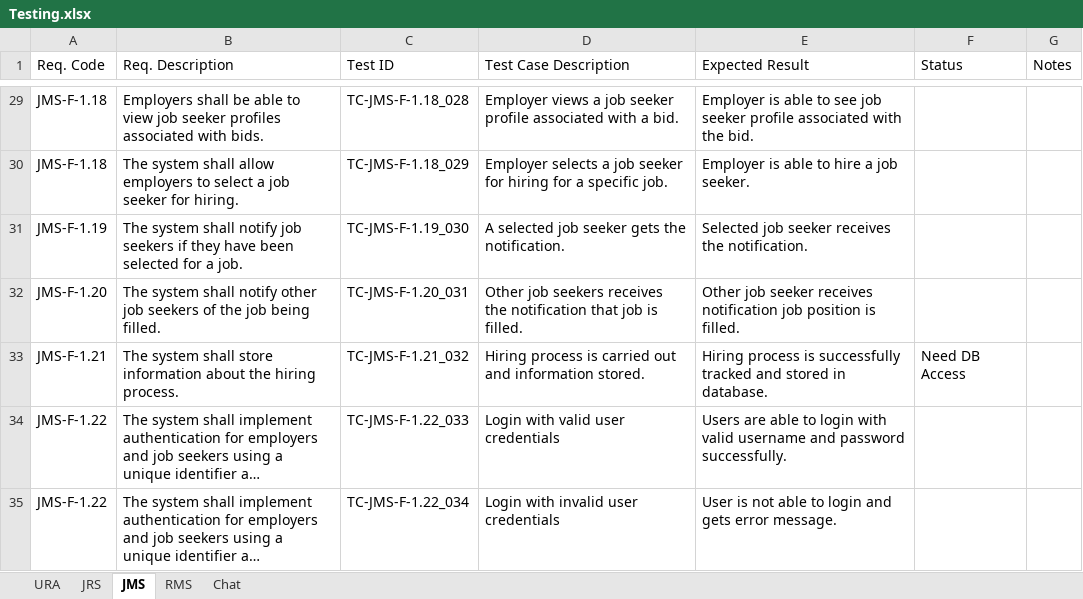
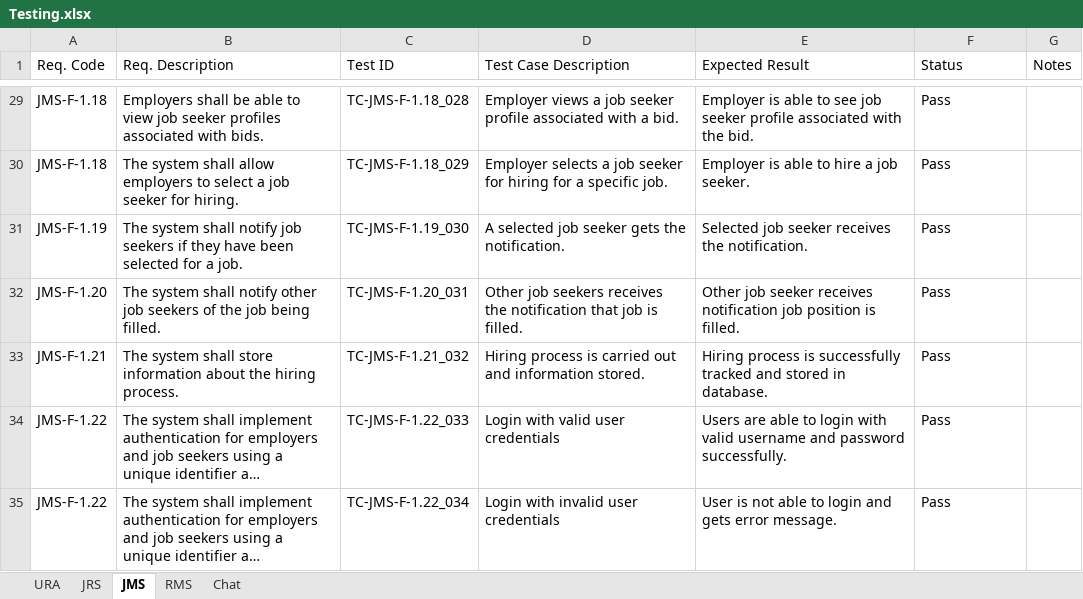
Before and after one commit to Aayush-prog/DevX, an Excel workbook: Testing.xlsx, sheet JMS, drawn as a sheet; only a part is shown, gaps mark what is left out; long unchanged cells end in …; values as stored, in another font and other column widths than the file's, no borders; the diff covers the shown part only; the diff names each change by its address in the sheet, - before the commit and + after, or states it on an @@ line.

```diff
--- a/Testing.xlsx (sheet JMS)
+++ b/Testing.xlsx (sheet JMS)
-F29:F32 (Status): (empty)
+F29:F32 (Status): Pass
-F33 (Status): Need DB Access
+F33 (Status): Pass
-F34:F35 (Status): (empty)
+F34:F35 (Status): Pass
```
Also changed, not shown: 27 edited cells elsewhere in this sheet, sheet URA, sheet JRS, sheet Chat, sheet RMS, 19 other files.
